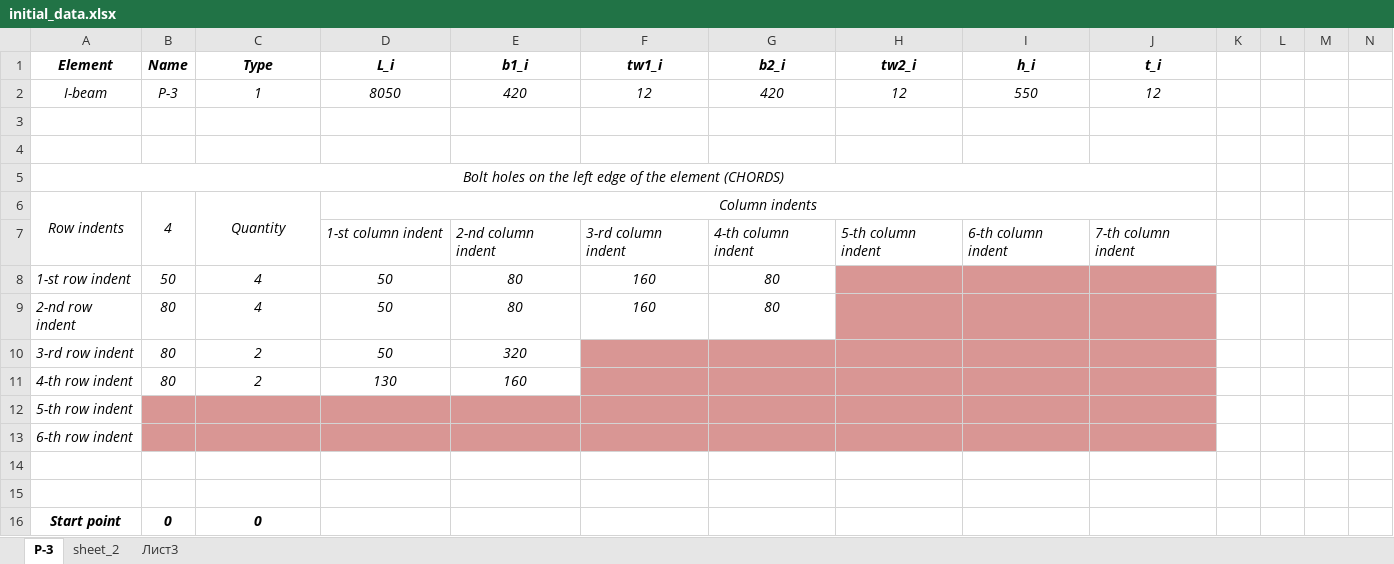
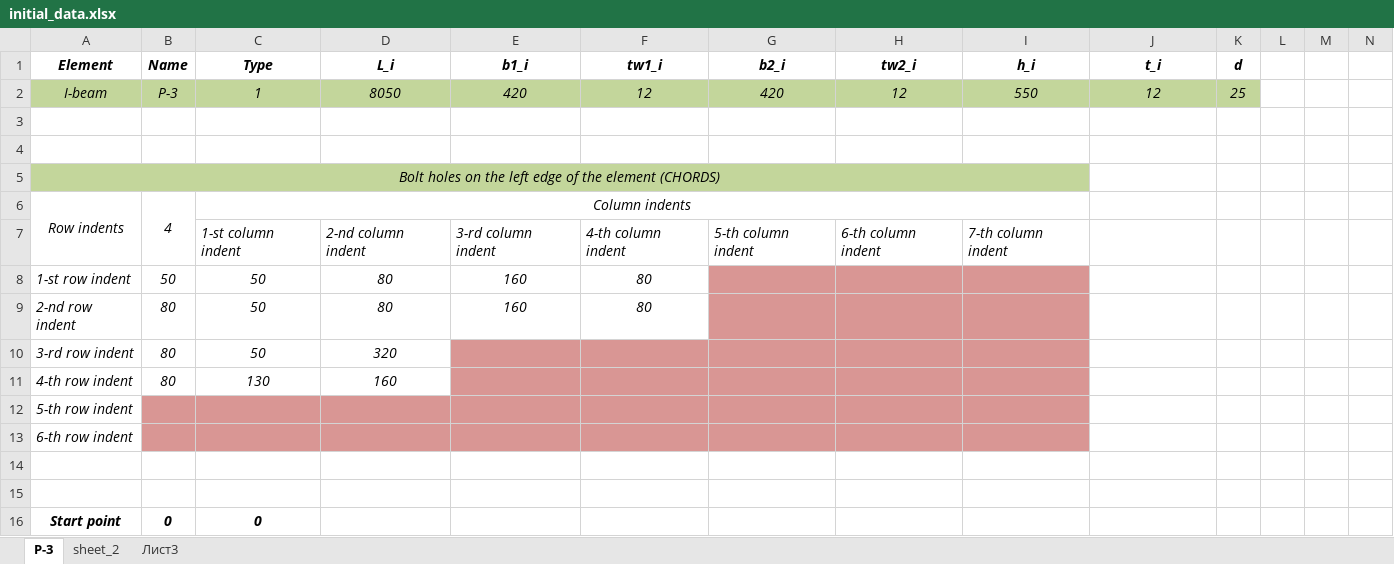
Before and after one commit to iAnafem/Element_constructor, an Excel workbook: initial_data.xlsx, sheet P-3, drawn as a sheet; only a part is shown; values as stored, in another font and other column widths than the file's, no borders; removed rows and columns are numbered as before the commit, all else as after; rows hold the shown columns only; the diff covers the shown part only; the diff names each change by its address in the sheet, - before the commit and + after, or states it on an @@ line.

```diff
--- a/initial_data.xlsx (sheet P-3)
+++ b/initial_data.xlsx (sheet P-3)
-K1: (empty)
+K1: d
-A2:K2 fill: none
+A2:K2 fill: #C3D69B
-K2 (d): (empty)
+K2 (d): 25
-A5:I5 fill: none
+A5:I5 fill: #C3D69B
-A5:J5 merged
+A5:I5 merged
-C6 (Type): Quantity
+C6 (Type): Column indents
-C6:C7 merged
+C6:I6 merged
-D6 (L_i): Column indents
+D6 (L_i): (empty)
-D6:J6 merged
-row 7:  |  |  | 1-st column indent | 2-nd column indent | 3-rd column indent | 4-th column indent | 5-th column indent | 6-th column indent | 7-th column indent
-row 8: 1-st row indent | 50 | 4 | 50 | 80 | 160 | 80
-row 9: 2-nd row indent | 80 | 4 | 50 | 80 | 160 | 80
+row 7:  |  | 1-st column indent | 2-nd column indent | 3-rd column indent | 4-th column indent | 5-th column indent | 6-th column indent | 7-th column indent
+row 8: 1-st row indent | 50 | 50 | 80 | 160 | 80
+row 9: 2-nd row indent | 80 | 50 | 80 | 160 | 80
-C10 (Type): 2
+C10 (Type): 50
-D10 (L_i): 50
+D10 (L_i): 320
-E10 (b1_i): 320
+E10 (b1_i): (empty)
-E10:E11 fill: none
+E10:E11 fill: #D99694
-J10:J13 fill: #D99694
+J10:J13 fill: none
-C11 (Type): 2
+C11 (Type): 130
-D11 (L_i): 130
+D11 (L_i): 160
-E11 (b1_i): 160
+E11 (b1_i): (empty)
```
Also changed, not shown: 48 added rows, 5 removed rows, 19 edited cells, cell formats and merged cells elsewhere in this sheet, formulas that keep their value, 1 other file.
